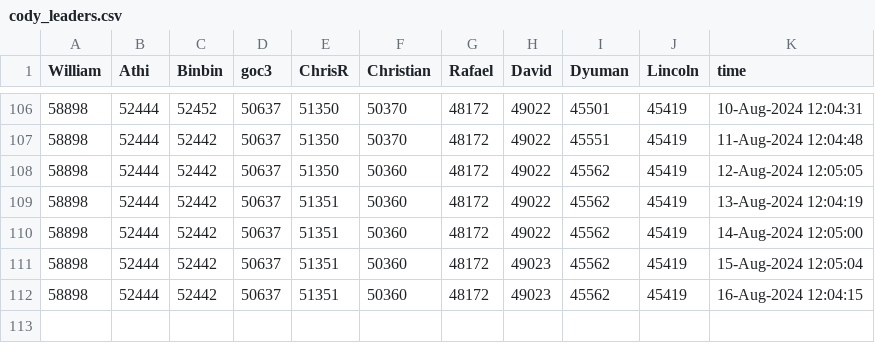
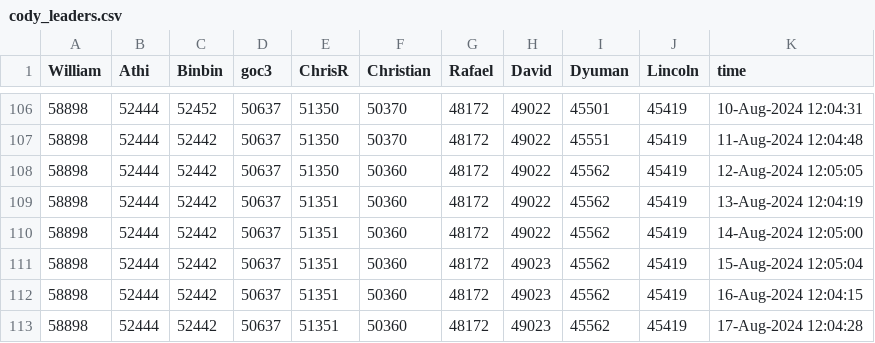
Before and after one commit to gulley/Scheduled-Task, a CSV file: Data/cody_leaders.csv, drawn as a sheet; only a part is shown, gaps mark what is left out; the diff names each change by its address in the sheet, - before the commit and + after, or states it on an @@ line.

```diff
--- a/Data/cody_leaders.csv
+++ b/Data/cody_leaders.csv
+row 113: 58898 | 52444 | 52442 | 50637 | 51351 | 50360 | 48172 | 49023 | 45562 | 45419 | 17-Aug-2024 12:04:28
```
Also changed, not shown: 4 other files.
